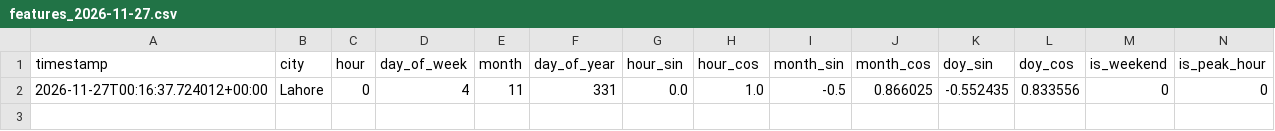
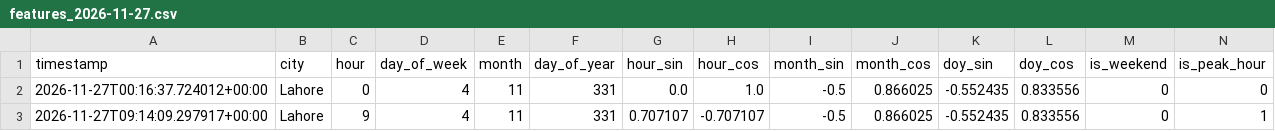
Before and after one commit to Walishatahir123/aqi-feature-pipeline, a CSV file: data/features/features_2026-11-27.csv, drawn as a sheet; only a part is shown; rows hold the shown columns only; the diff names each change by its address in the sheet, - before the commit and + after, or states it on an @@ line.

```diff
--- a/data/features/features_2026-11-27.csv
+++ b/data/features/features_2026-11-27.csv
+row 3: 2026-11-27T09:14:09.297917+00:00 | Lahore | 9 | 4 | 11 | 331 | 0.707107 | -0.707107 | -0.5 | 0.866025 | -0.552435 | 0.833556 | 0 | 1
```
Also changed, not shown: data/features_store_backup/feature_store_backup_2026-11-27.csv, 1 other file.
